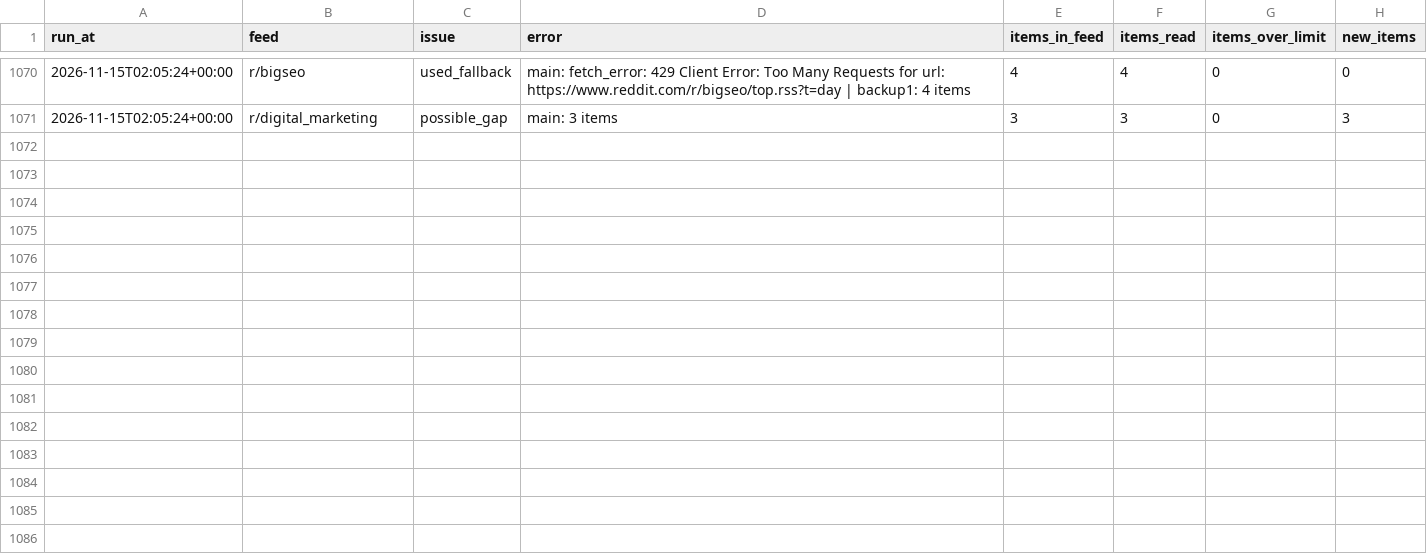
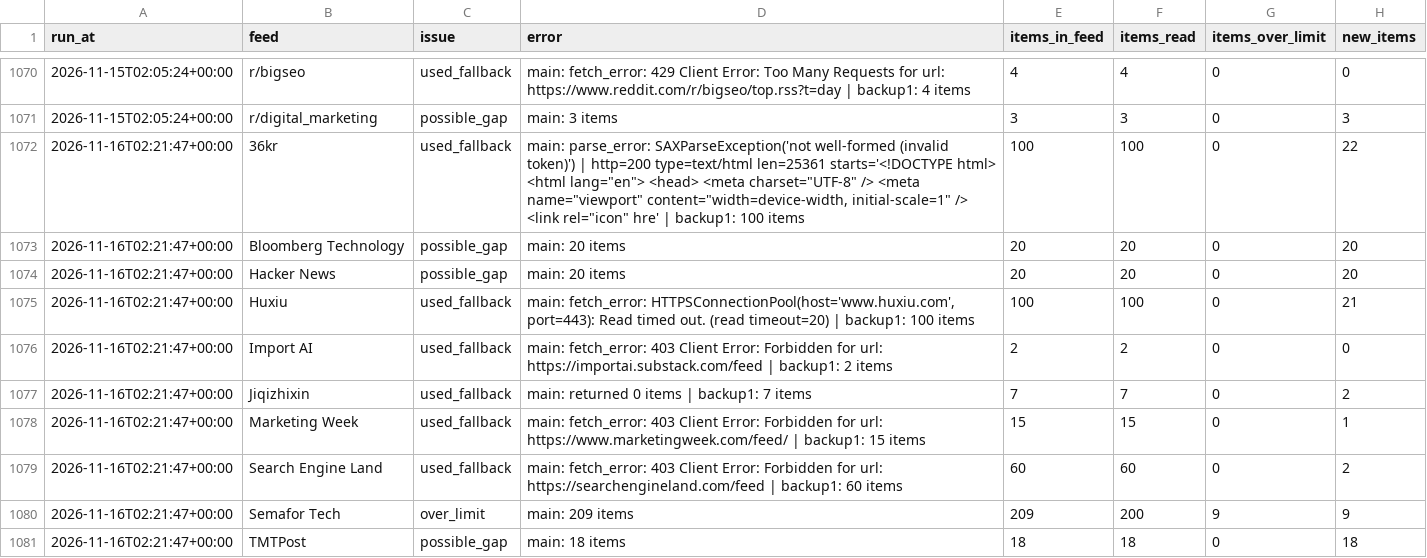
Before and after one commit to pmongcal/scanner-v4, a CSV file: audit/feed_problems.csv, drawn as a sheet; only a part is shown, gaps mark what is left out; the diff covers the shown part only; the diff names each change by its address in the sheet, - before the commit and + after, or states it on an @@ line.

```diff
--- a/audit/feed_problems.csv
+++ b/audit/feed_problems.csv
+row 1072: 2026-11-16T02:21:47+00:00 | 36kr | used_fallback | main: parse_error: SAXParseException('not well-formed (invalid token)') | http=200 type=text/html len=25361 starts='<!DOCTYPE html> <html lang="en"> <head> <meta charset="UTF-8" /> <meta name="viewport" content="width=device-width, initial-scale=1" /> <link rel="icon" hre' | backup1: 100 items | 100 | 100 | 0 | 22
+row 1073: 2026-11-16T02:21:47+00:00 | Bloomberg Technology | possible_gap | main: 20 items | 20 | 20 | 0 | 20
+row 1074: 2026-11-16T02:21:47+00:00 | Hacker News | possible_gap | main: 20 items | 20 | 20 | 0 | 20
+row 1075: 2026-11-16T02:21:47+00:00 | Huxiu | used_fallback | main: fetch_error: HTTPSConnectionPool(host='www.huxiu.com', port=443): Read timed out. (read timeout=20) | backup1: 100 items | 100 | 100 | 0 | 21
+row 1076: 2026-11-16T02:21:47+00:00 | Import AI | used_fallback | main: fetch_error: 403 Client Error: Forbidden for url: https://importai.substack.com/feed | backup1: 2 items | 2 | 2 | 0 | 0
+row 1077: 2026-11-16T02:21:47+00:00 | Jiqizhixin | used_fallback | main: returned 0 items | backup1: 7 items | 7 | 7 | 0 | 2
+row 1078: 2026-11-16T02:21:47+00:00 | Marketing Week | used_fallback | main: fetch_error: 403 Client Error: Forbidden for url: https://www.marketingweek.com/feed/ | backup1: 15 items | 15 | 15 | 0 | 1
+row 1079: 2026-11-16T02:21:47+00:00 | Search Engine Land | used_fallback | main: fetch_error: 403 Client Error: Forbidden for url: https://searchengineland.com/feed | backup1: 60 items | 60 | 60 | 0 | 2
+row 1080: 2026-11-16T02:21:47+00:00 | Semafor Tech | over_limit | main: 209 items | 209 | 200 | 9 | 9
+row 1081: 2026-11-16T02:21:47+00:00 | TMTPost | possible_gap | main: 18 items | 18 | 18 | 0 | 18
```
Also changed, not shown: 10 added rows elsewhere in this file, 3 other files.
